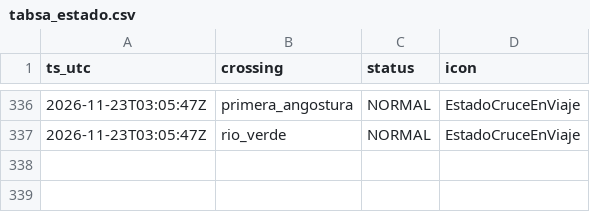
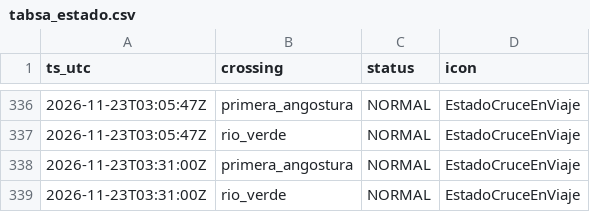
Before and after one commit to c-couto/Corredor_Austral, a CSV file: data/auto/tabsa_estado.csv, drawn as a sheet; only a part is shown, gaps mark what is left out; the diff names each change by its address in the sheet, - before the commit and + after, or states it on an @@ line.

```diff
--- a/data/auto/tabsa_estado.csv
+++ b/data/auto/tabsa_estado.csv
+row 338: 2026-11-23T03:31:00Z | primera_angostura | NORMAL | EstadoCruceEnViaje
+row 339: 2026-11-23T03:31:00Z | rio_verde | NORMAL | EstadoCruceEnViaje
```
Also changed, not shown: data/auto/marine_obs.csv, data/auto/tabsa_programados.csv, 2 other files.
